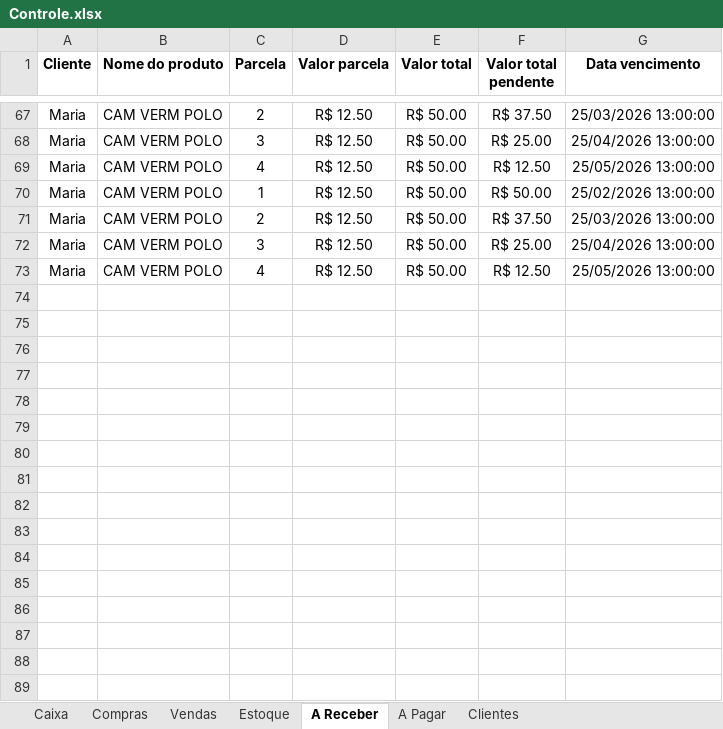
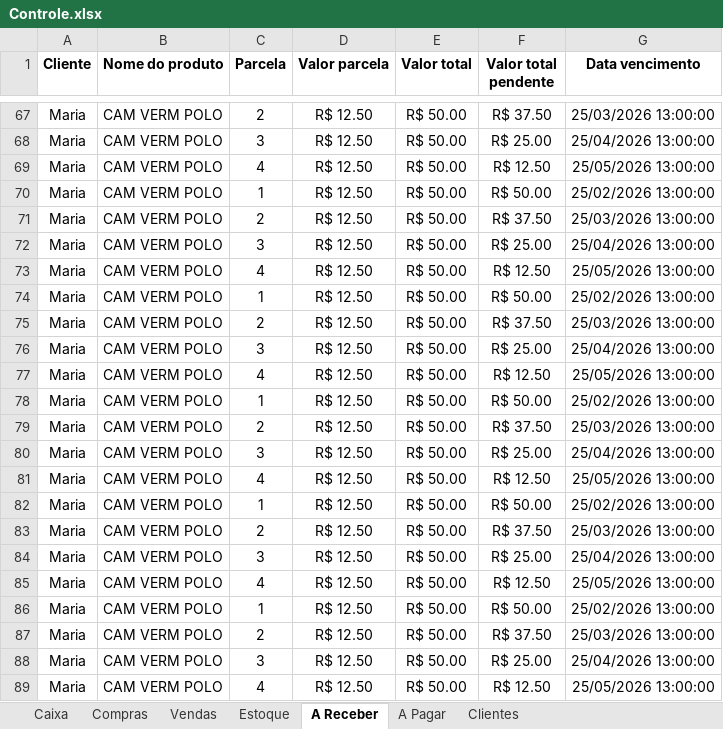
Before and after one commit to ViniciusWill/loja-roupa-py, an Excel workbook: dados/Controle.xlsx, sheet A Receber, drawn as a sheet; only a part is shown, gaps mark what is left out; values as stored, in another font and other column widths than the file's, no borders; the diff names each change by its address in the sheet, - before the commit and + after, or states it on an @@ line.

```diff
--- a/dados/Controle.xlsx (sheet A Receber)
+++ b/dados/Controle.xlsx (sheet A Receber)
+row 74: Maria | CAM VERM POLO | 1 | R$ 12.50 | R$ 50.00 | R$ 50.00 | 25/02/2026 13:00:00
+row 75: Maria | CAM VERM POLO | 2 | R$ 12.50 | R$ 50.00 | R$ 37.50 | 25/03/2026 13:00:00
+row 76: Maria | CAM VERM POLO | 3 | R$ 12.50 | R$ 50.00 | R$ 25.00 | 25/04/2026 13:00:00
+row 77: Maria | CAM VERM POLO | 4 | R$ 12.50 | R$ 50.00 | R$ 12.50 | 25/05/2026 13:00:00
+row 78: Maria | CAM VERM POLO | 1 | R$ 12.50 | R$ 50.00 | R$ 50.00 | 25/02/2026 13:00:00
+row 79: Maria | CAM VERM POLO | 2 | R$ 12.50 | R$ 50.00 | R$ 37.50 | 25/03/2026 13:00:00
+row 80: Maria | CAM VERM POLO | 3 | R$ 12.50 | R$ 50.00 | R$ 25.00 | 25/04/2026 13:00:00
+row 81: Maria | CAM VERM POLO | 4 | R$ 12.50 | R$ 50.00 | R$ 12.50 | 25/05/2026 13:00:00
+row 82: Maria | CAM VERM POLO | 1 | R$ 12.50 | R$ 50.00 | R$ 50.00 | 25/02/2026 13:00:00
+row 83: Maria | CAM VERM POLO | 2 | R$ 12.50 | R$ 50.00 | R$ 37.50 | 25/03/2026 13:00:00
+row 84: Maria | CAM VERM POLO | 3 | R$ 12.50 | R$ 50.00 | R$ 25.00 | 25/04/2026 13:00:00
+row 85: Maria | CAM VERM POLO | 4 | R$ 12.50 | R$ 50.00 | R$ 12.50 | 25/05/2026 13:00:00
+row 86: Maria | CAM VERM POLO | 1 | R$ 12.50 | R$ 50.00 | R$ 50.00 | 25/02/2026 13:00:00
+row 87: Maria | CAM VERM POLO | 2 | R$ 12.50 | R$ 50.00 | R$ 37.50 | 25/03/2026 13:00:00
+row 88: Maria | CAM VERM POLO | 3 | R$ 12.50 | R$ 50.00 | R$ 25.00 | 25/04/2026 13:00:00
+row 89: Maria | CAM VERM POLO | 4 | R$ 12.50 | R$ 50.00 | R$ 12.50 | 25/05/2026 13:00:00
```
Also changed, not shown: sheet Compras, sheet Vendas, sheet A Pagar, sheet Estoque, 5 other files.
